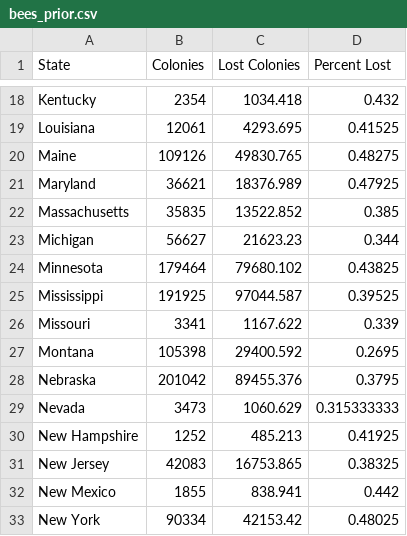
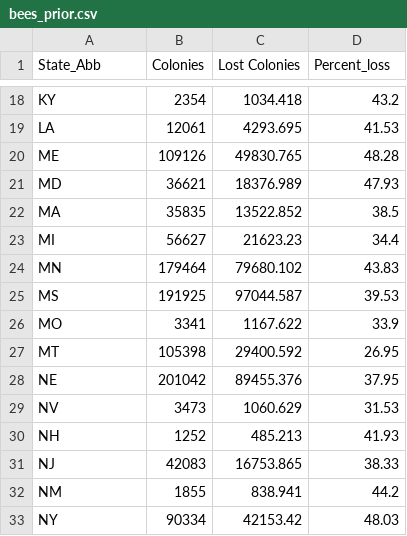
Before and after one commit to Romainedavid92/SMU-Project1-Group5, a CSV file: bees_prior.csv, drawn as a sheet; only a part is shown, gaps mark what is left out; the diff covers the shown part only; the diff names each change by its address in the sheet, - before the commit and + after, or states it on an @@ line.

```diff
--- a/bees_prior.csv
+++ b/bees_prior.csv
-A1: State
+A1: State_Abb
-D1: Percent Lost
+D1: Percent_loss
-A18 (State_Abb): Kentucky
+A18 (State_Abb): KY
-D18 (Percent_loss): 0.432
+D18 (Percent_loss): 43.2
-A19 (State_Abb): Louisiana
+A19 (State_Abb): LA
-D19 (Percent_loss): 0.41525
+D19 (Percent_loss): 41.53
-A20 (State_Abb): Maine
+A20 (State_Abb): ME
-D20 (Percent_loss): 0.48275
+D20 (Percent_loss): 48.28
-A21 (State_Abb): Maryland
+A21 (State_Abb): MD
-D21 (Percent_loss): 0.47925
+D21 (Percent_loss): 47.93
-A22 (State_Abb): Massachusetts
+A22 (State_Abb): MA
-D22 (Percent_loss): 0.385
+D22 (Percent_loss): 38.5
-A23 (State_Abb): Michigan
+A23 (State_Abb): MI
-D23 (Percent_loss): 0.344
+D23 (Percent_loss): 34.4
-A24 (State_Abb): Minnesota
+A24 (State_Abb): MN
-D24 (Percent_loss): 0.43825
+D24 (Percent_loss): 43.83
-A25 (State_Abb): Mississippi
+A25 (State_Abb): MS
-D25 (Percent_loss): 0.39525
+D25 (Percent_loss): 39.53
-A26 (State_Abb): Missouri
+A26 (State_Abb): MO
-D26 (Percent_loss): 0.339
+D26 (Percent_loss): 33.9
-A27 (State_Abb): Montana
+A27 (State_Abb): MT
-D27 (Percent_loss): 0.2695
+D27 (Percent_loss): 26.95
-A28 (State_Abb): Nebraska
+A28 (State_Abb): NE
-D28 (Percent_loss): 0.3795
+D28 (Percent_loss): 37.95
-A29 (State_Abb): Nevada
+A29 (State_Abb): NV
-D29 (Percent_loss): 0.315333333
+D29 (Percent_loss): 31.53
-A30 (State_Abb): New Hampshire
+A30 (State_Abb): NH
-D30 (Percent_loss): 0.41925
+D30 (Percent_loss): 41.93
-A31 (State_Abb): New Jersey
+A31 (State_Abb): NJ
-D31 (Percent_loss): 0.38325
+D31 (Percent_loss): 38.33
-A32 (State_Abb): New Mexico
+A32 (State_Abb): NM
-D32 (Percent_loss): 0.442
+D32 (Percent_loss): 44.2
-A33 (State_Abb): New York
+A33 (State_Abb): NY
-D33 (Percent_loss): 0.48025
+D33 (Percent_loss): 48.03
```
Also changed, not shown: 68 edited cells elsewhere in this file, 1 other file.
